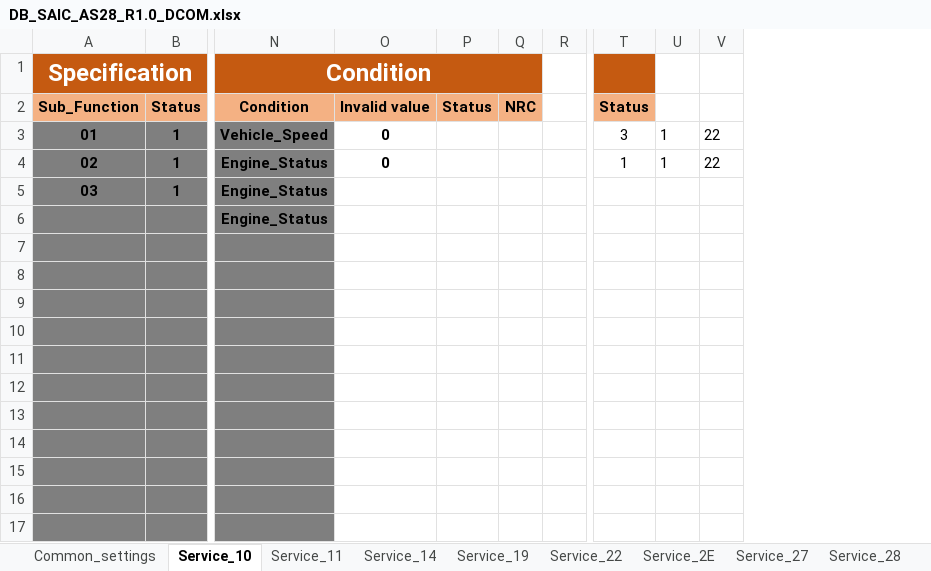
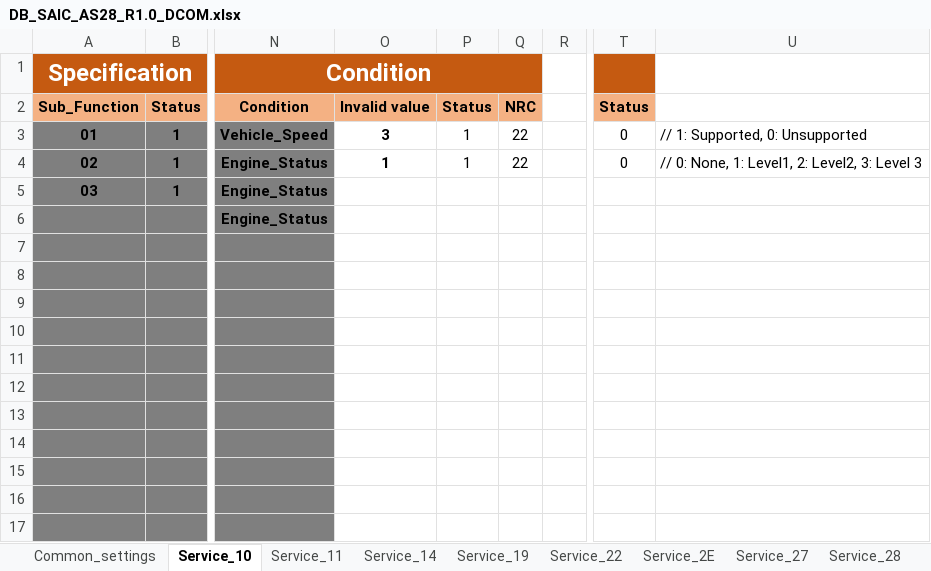
Before and after one commit to HyNguyenAnh/DCOM_TestcaseTool, an Excel workbook: dcomtestcasegeneration/Database/DB_SAIC_AS28_R1.0_DCOM.xlsx, sheet Service_10, drawn as a sheet; only a part is shown, gaps mark what is left out; values as stored, in another font and other column widths than the file's, no borders; removed rows and columns are numbered as before the commit, all else as after; the diff names each change by its address in the sheet, - before the commit and + after, or states it on an @@ line.

```diff
--- a/dcomtestcasegeneration/Database/DB_SAIC_AS28_R1.0_DCOM.xlsx (sheet Service_10)
+++ b/dcomtestcasegeneration/Database/DB_SAIC_AS28_R1.0_DCOM.xlsx (sheet Service_10)
-column U, rows 3-4: 1 | 1
-column V, rows 3-4: 22 | 22
+column U, rows 3-4: // 1: Supported, 0: Unsupported | // 0: None, 1: Level1, 2: Level2, 3: Level 3
-O3: 0
+O3: 3
-P3:P4: (empty)
+P3:P4: 1
-Q3:Q4: (empty)
+Q3:Q4: 22
-T3: 3
+T3: 0
-O4: 0
+O4: 1
-T4: 1
+T4: 0
```
Also changed, not shown: sheet Service_22, sheet Service_11, sheet Service_14, 34 other files.
